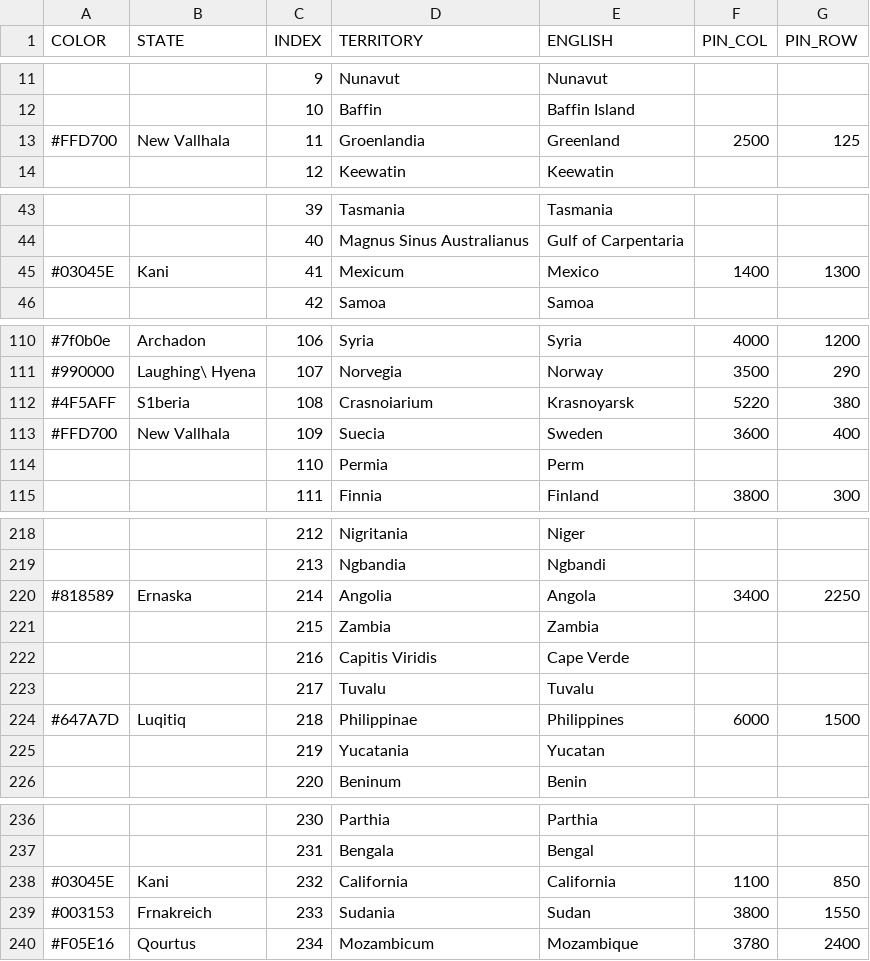
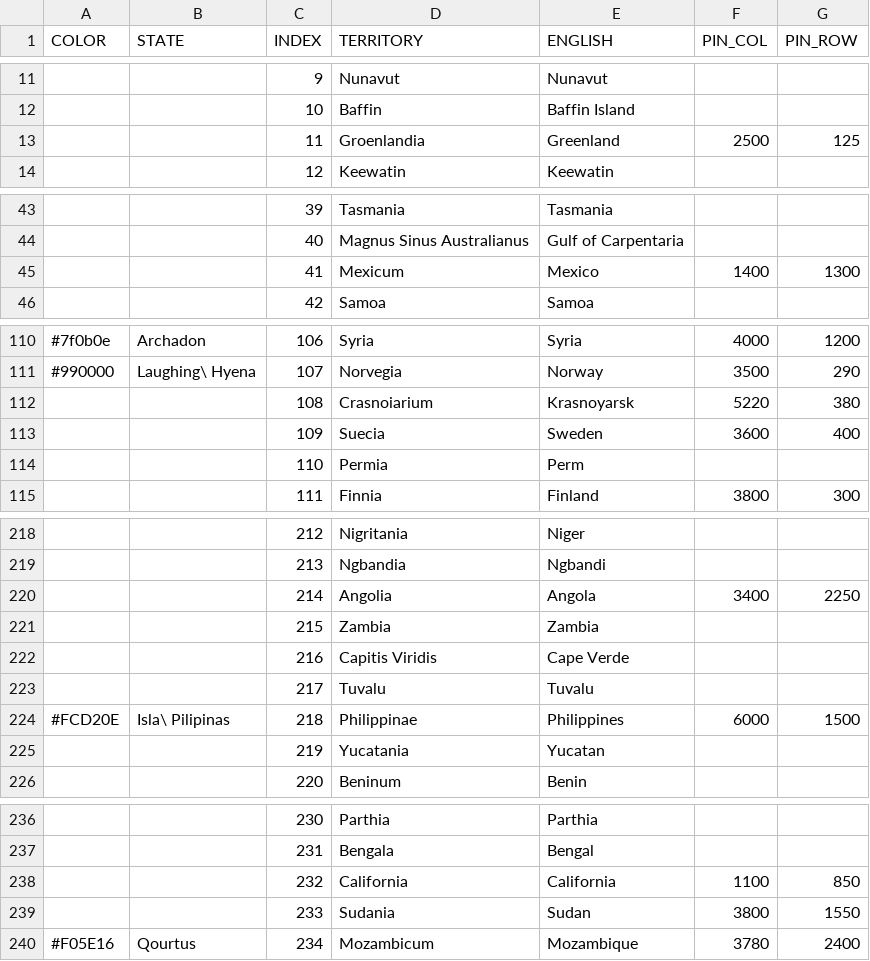
Before and after one commit to MountAye/map-nationstates-philosophers, a CSV file: REGISTER.csv, drawn as a sheet; only a part is shown, gaps mark what is left out; the diff covers the shown part only.

Commit message:
move Isla Pilipinas; remove New Vallhalla; remove Kani; remove S1beria; remove Solis Empire; remove Ernaska; remove Social Democratic Society; remove Frnakreich; remove Mykrill

```diff
--- a/REGISTER.csv
+++ b/REGISTER.csv
@@ -12,3 +12,3 @@ COLOR,STATE,INDEX,TERRITORY,ENGLISH,PIN_COL,PIN_ROW
 ,,10,Baffin,Baffin Island,,
-#FFD700,New Vallhala,11,Groenlandia,Greenland,2500,125
+,,11,Groenlandia,Greenland,2500,125
 ,,12,Keewatin,Keewatin,,
@@ -44,3 +44,3 @@ COLOR,STATE,INDEX,TERRITORY,ENGLISH,PIN_COL,PIN_ROW
 ,,40,Magnus Sinus Australianus,Gulf of Carpentaria,,
-#03045E,Kani,41,Mexicum,Mexico,1400,1300
+,,41,Mexicum,Mexico,1400,1300
 ,,42,Samoa,Samoa,,
@@ -111,4 +111,4 @@ COLOR,STATE,INDEX,TERRITORY,ENGLISH,PIN_COL,PIN_ROW
 #990000,Laughing\ Hyena,107,Norvegia,Norway,3500,290
-#4F5AFF,S1beria,108,Crasnoiarium,Krasnoyarsk,5220,380
-#FFD700,New Vallhala,109,Suecia,Sweden,3600,400
+,,108,Crasnoiarium,Krasnoyarsk,5220,380
+,,109,Suecia,Sweden,3600,400
 ,,110,Permia,Perm,,
@@ -219,3 +219,3 @@ COLOR,STATE,INDEX,TERRITORY,ENGLISH,PIN_COL,PIN_ROW
 ,,213,Ngbandia,Ngbandi,,
-#818589,Ernaska,214,Angolia,Angola,3400,2250
+,,214,Angolia,Angola,3400,2250
 ,,215,Zambia,Zambia,,
@@ -223,3 +223,3 @@ COLOR,STATE,INDEX,TERRITORY,ENGLISH,PIN_COL,PIN_ROW
 ,,217,Tuvalu,Tuvalu,,
-#647A7D,Luqitiq,218,Philippinae,Philippines,6000,1500
+#FCD20E,Isla\ Pilipinas,218,Philippinae,Philippines,6000,1500
 ,,219,Yucatania,Yucatan,,
@@ -237,4 +237,4 @@ COLOR,STATE,INDEX,TERRITORY,ENGLISH,PIN_COL,PIN_ROW
 ,,231,Bengala,Bengal,,
-#03045E,Kani,232,California,California,1100,850
-#003153,Frnakreich,233,Sudania,Sudan,3800,1550
+,,232,California,California,1100,850
+,,233,Sudania,Sudan,3800,1550
 #F05E16,Qourtus,234,Mozambicum,Mozambique,3780,2400
```
Also changed, not shown: 30 edited cells elsewhere in this file, 2 other files.
